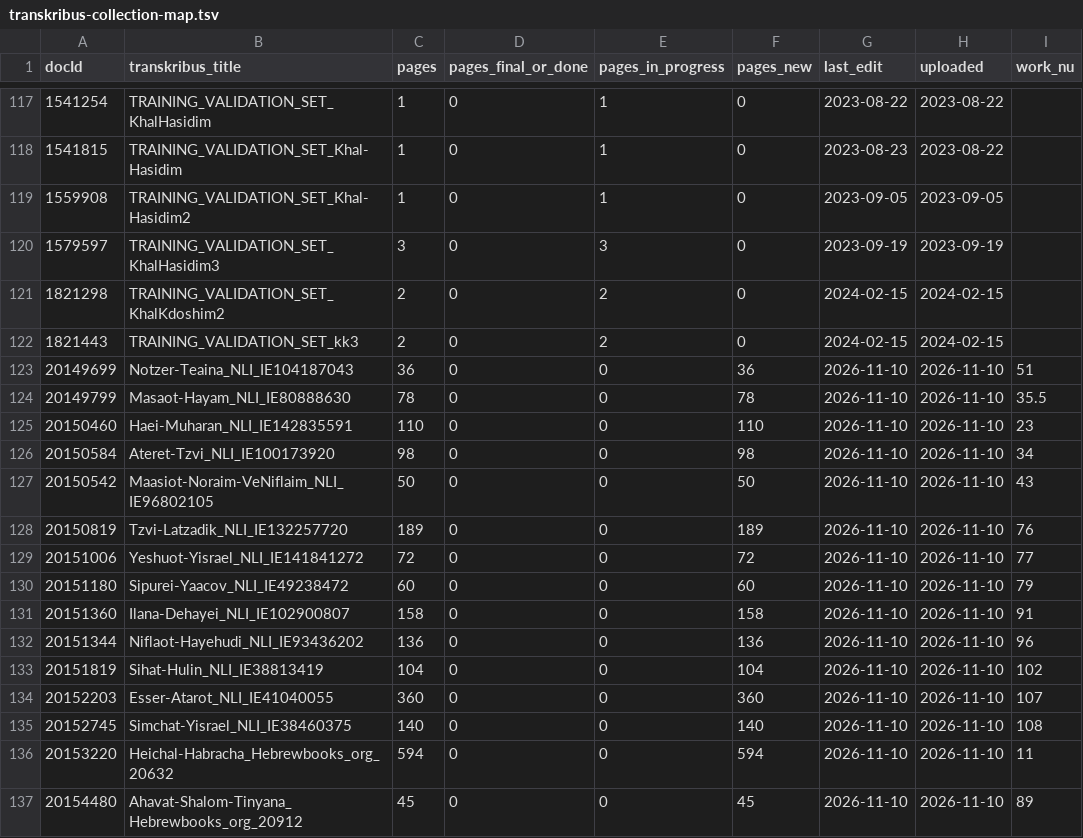
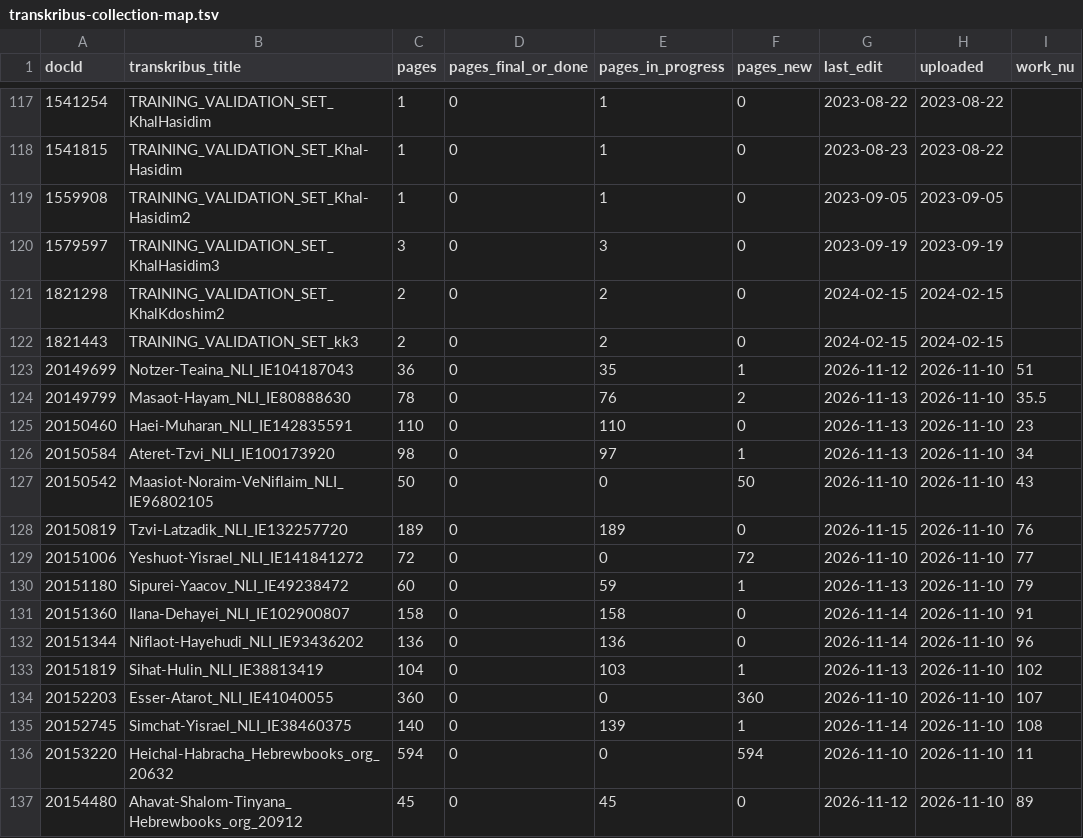
Before and after one commit to sinairusinek/Hasidigital, a TSV file: editions/transkribus-collection-map.tsv, drawn as a sheet; only a part is shown, gaps mark what is left out; the diff covers the shown part only; the diff names each change by its address in the sheet, - before the commit and + after, or states it on an @@ line.

```diff
--- a/editions/transkribus-collection-map.tsv
+++ b/editions/transkribus-collection-map.tsv
-E123 (pages_in_progress): 0
+E123 (pages_in_progress): 35
-F123 (pages_new): 36
+F123 (pages_new): 1
-G123 (last_edit): 2026-11-10
+G123 (last_edit): 2026-11-12
-E124 (pages_in_progress): 0
+E124 (pages_in_progress): 76
-F124 (pages_new): 78
+F124 (pages_new): 2
-G124:G126 (last_edit): 2026-11-10
+G124:G126 (last_edit): 2026-11-13
-E125 (pages_in_progress): 0
+E125 (pages_in_progress): 110
-F125 (pages_new): 110
+F125 (pages_new): 0
-E126 (pages_in_progress): 0
+E126 (pages_in_progress): 97
-F126 (pages_new): 98
+F126 (pages_new): 1
-E128 (pages_in_progress): 0
+E128 (pages_in_progress): 189
-F128 (pages_new): 189
+F128 (pages_new): 0
-G128 (last_edit): 2026-11-10
+G128 (last_edit): 2026-11-15
-E130 (pages_in_progress): 0
+E130 (pages_in_progress): 59
-F130 (pages_new): 60
+F130 (pages_new): 1
-G130 (last_edit): 2026-11-10
+G130 (last_edit): 2026-11-13
-E131 (pages_in_progress): 0
+E131 (pages_in_progress): 158
-F131 (pages_new): 158
+F131 (pages_new): 0
-G131:G132 (last_edit): 2026-11-10
+G131:G132 (last_edit): 2026-11-14
-E132 (pages_in_progress): 0
+E132 (pages_in_progress): 136
-F132 (pages_new): 136
+F132 (pages_new): 0
-E133 (pages_in_progress): 0
+E133 (pages_in_progress): 103
-F133 (pages_new): 104
+F133 (pages_new): 1
-G133 (last_edit): 2026-11-10
+G133 (last_edit): 2026-11-13
-E135 (pages_in_progress): 0
+E135 (pages_in_progress): 139
-F135 (pages_new): 140
+F135 (pages_new): 1
-G135 (last_edit): 2026-11-10
+G135 (last_edit): 2026-11-14
-E137 (pages_in_progress): 0
+E137 (pages_in_progress): 45
-F137 (pages_new): 45
+F137 (pages_new): 0
-G137 (last_edit): 2026-11-10
+G137 (last_edit): 2026-11-12
```
Also changed, not shown: 105 edited cells elsewhere in this file, editions/edition-registry.tsv, 3 other files.
